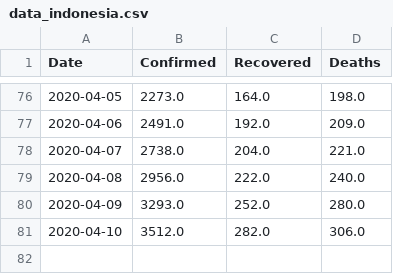
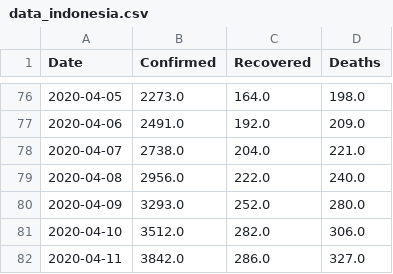
Before and after one commit to yogamuris/covid_indo_data, a CSV file: data_indonesia.csv, drawn as a sheet; only a part is shown, gaps mark what is left out; the diff names each change by its address in the sheet, - before the commit and + after, or states it on an @@ line.

Commit message:
Update data_indonesia.csv

```diff
--- a/data_indonesia.csv
+++ b/data_indonesia.csv
+row 82: 2020-04-11 | 3842.0 | 286.0 | 327.0
```
